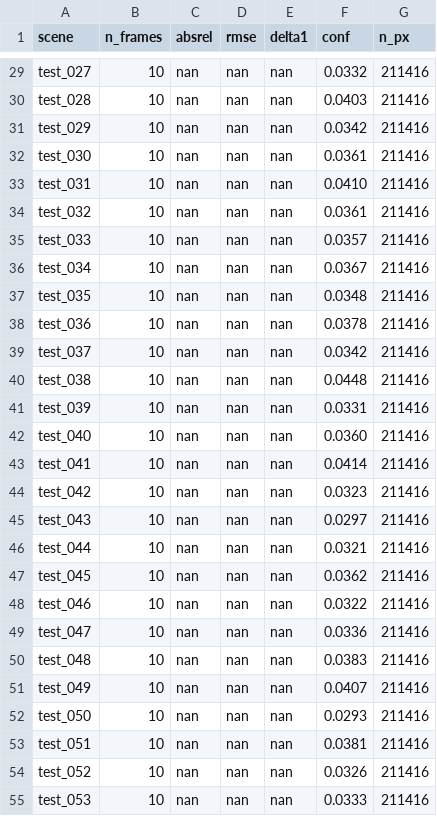
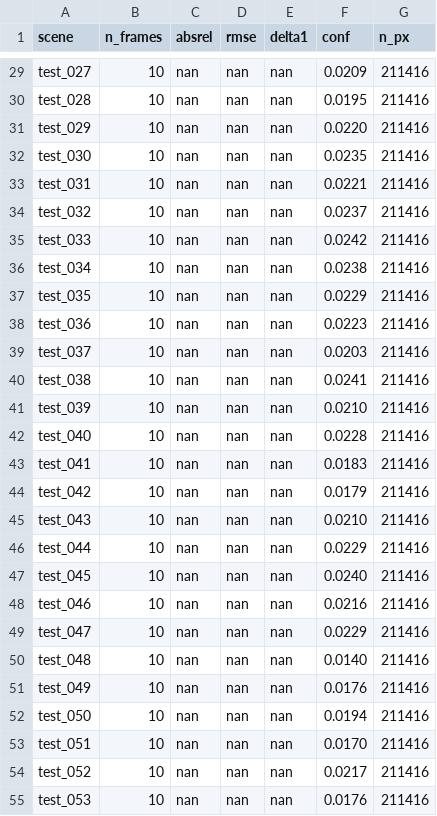
Before and after one commit to DimitriChrysafis/cs566-project, a CSV file: results/ddff_dff.csv, drawn as a sheet; only a part is shown, gaps mark what is left out; the diff covers the shown part only; the diff names each change by its address in the sheet, - before the commit and + after, or states it on an @@ line.

```diff
--- a/results/ddff_dff.csv
+++ b/results/ddff_dff.csv
-F29 (conf): 0.0332
+F29 (conf): 0.0209
-F30 (conf): 0.0403
+F30 (conf): 0.0195
-F31 (conf): 0.0342
+F31 (conf): 0.0220
-F32 (conf): 0.0361
+F32 (conf): 0.0235
-F33 (conf): 0.0410
+F33 (conf): 0.0221
-F34 (conf): 0.0361
+F34 (conf): 0.0237
-F35 (conf): 0.0357
+F35 (conf): 0.0242
-F36 (conf): 0.0367
+F36 (conf): 0.0238
-F37 (conf): 0.0348
+F37 (conf): 0.0229
-F38 (conf): 0.0378
+F38 (conf): 0.0223
-F39 (conf): 0.0342
+F39 (conf): 0.0203
-F40 (conf): 0.0448
+F40 (conf): 0.0241
-F41 (conf): 0.0331
+F41 (conf): 0.0210
-F42 (conf): 0.0360
+F42 (conf): 0.0228
-F43 (conf): 0.0414
+F43 (conf): 0.0183
-F44 (conf): 0.0323
+F44 (conf): 0.0179
-F45 (conf): 0.0297
+F45 (conf): 0.0210
-F46 (conf): 0.0321
+F46 (conf): 0.0229
-F47 (conf): 0.0362
+F47 (conf): 0.0240
-F48 (conf): 0.0322
+F48 (conf): 0.0216
-F49 (conf): 0.0336
+F49 (conf): 0.0229
-F50 (conf): 0.0383
+F50 (conf): 0.0140
-F51 (conf): 0.0407
+F51 (conf): 0.0176
-F52 (conf): 0.0293
+F52 (conf): 0.0194
-F53 (conf): 0.0381
+F53 (conf): 0.0170
-F54 (conf): 0.0326
+F54 (conf): 0.0217
-F55 (conf): 0.0333
+F55 (conf): 0.0176
```
Also changed, not shown: 93 edited cells elsewhere in this file, results/ablation_stacksize.csv, results/synth_dff.csv, 35 other files.
